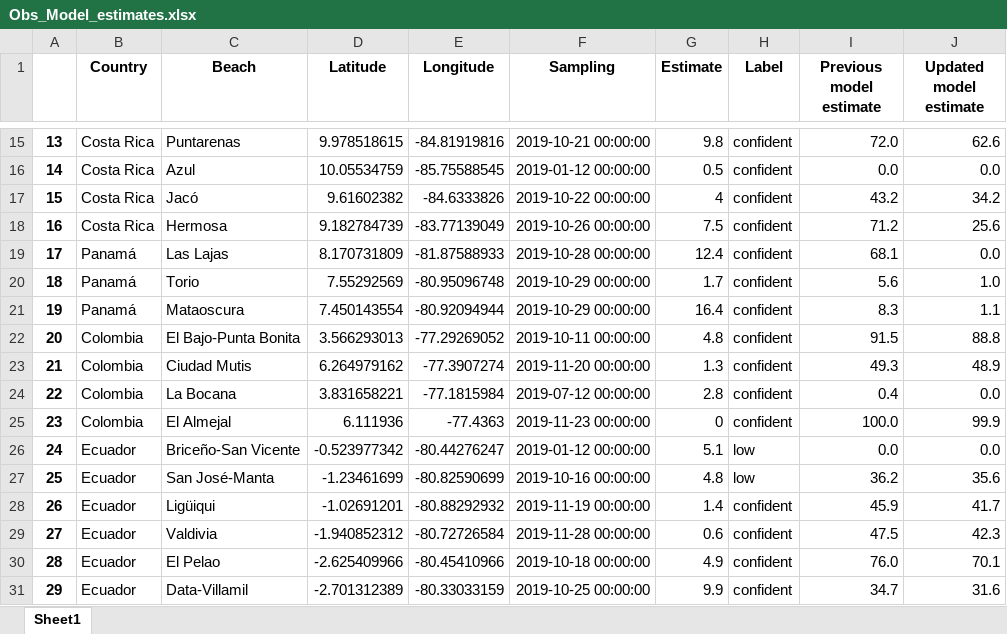
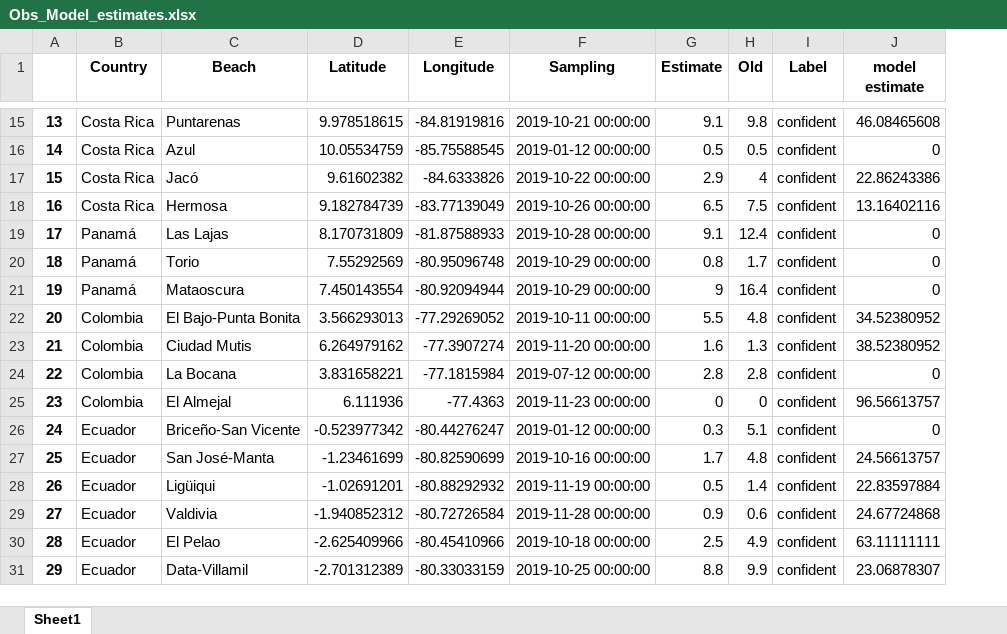
Before and after one commit to OceanParcels/SouthAmerica_Epibionts, an Excel workbook: Obs_Model_estimates.xlsx, sheet Sheet1, drawn as a sheet; only a part is shown, gaps mark what is left out; values as stored, in another font and other column widths than the file's, no borders; removed rows and columns are numbered as before the commit, all else as after; the diff covers the shown part only; the diff names each change by its address in the sheet, - before the commit and + after, or states it on an @@ line.

```diff
--- a/Obs_Model_estimates.xlsx (sheet Sheet1)
+++ b/Obs_Model_estimates.xlsx (sheet Sheet1)
+column H (Old), rows 15-31: 9.8 | 0.5 | 4 | 7.5 | 12.4 | 1.7 | 16.4 | 4.8 | 1.3 | 2.8 | 0 | 5.1 | 4.8 | 1.4 | 0.6 | 4.9 | 9.9
-column I (Previous model estimate), rows 15-31: 72.0 | 0.0 | 43.2 | 71.2 | 68.1 | 5.6 | 8.3 | 91.5 | 49.3 | 0.4 | 100.0 | 0.0 | 36.2 | 45.9 | 47.5 | 76.0 | 34.7
-J1: Updated model estimate
+J1: model estimate
-G15 (Estimate): 9.8
+G15 (Estimate): 9.1
-J15 (model estimate): 62.6
+J15 (model estimate): 46.08465608
-J16 (model estimate): 0.0
+J16 (model estimate): 0
-G17 (Estimate): 4
+G17 (Estimate): 2.9
-J17 (model estimate): 34.2
+J17 (model estimate): 22.86243386
-G18 (Estimate): 7.5
+G18 (Estimate): 6.5
-J18 (model estimate): 25.6
+J18 (model estimate): 13.16402116
-G19 (Estimate): 12.4
+G19 (Estimate): 9.1
-J19 (model estimate): 0.0
+J19 (model estimate): 0
-G20 (Estimate): 1.7
+G20 (Estimate): 0.8
-J20 (model estimate): 1.0
+J20 (model estimate): 0
-G21 (Estimate): 16.4
+G21 (Estimate): 9
-J21 (model estimate): 1.1
+J21 (model estimate): 0
-G22 (Estimate): 4.8
+G22 (Estimate): 5.5
-J22 (model estimate): 88.8
+J22 (model estimate): 34.52380952
-G23 (Estimate): 1.3
+G23 (Estimate): 1.6
-J23 (model estimate): 48.9
+J23 (model estimate): 38.52380952
-J24 (model estimate): 0.0
+J24 (model estimate): 0
-J25 (model estimate): 99.9
+J25 (model estimate): 96.56613757
-G26 (Estimate): 5.1
+G26 (Estimate): 0.3
-I26:I27 (Label): low
+I26:I27 (Label): confident
-J26 (model estimate): 0.0
+J26 (model estimate): 0
-G27 (Estimate): 4.8
+G27 (Estimate): 1.7
-J27 (model estimate): 35.6
+J27 (model estimate): 24.56613757
-G28 (Estimate): 1.4
+G28 (Estimate): 0.5
-J28 (model estimate): 41.7
+J28 (model estimate): 22.83597884
-G29 (Estimate): 0.6
+G29 (Estimate): 0.9
-J29 (model estimate): 42.3
+J29 (model estimate): 24.67724868
-G30 (Estimate): 4.9
+G30 (Estimate): 2.5
-J30 (model estimate): 70.1
+J30 (model estimate): 63.11111111
-G31 (Estimate): 9.9
+G31 (Estimate): 8.8
-J31 (model estimate): 31.6
+J31 (model estimate): 23.06878307
```
Also changed, not shown: 51 edited cells and cell formats elsewhere in this sheet, 1 other file.
